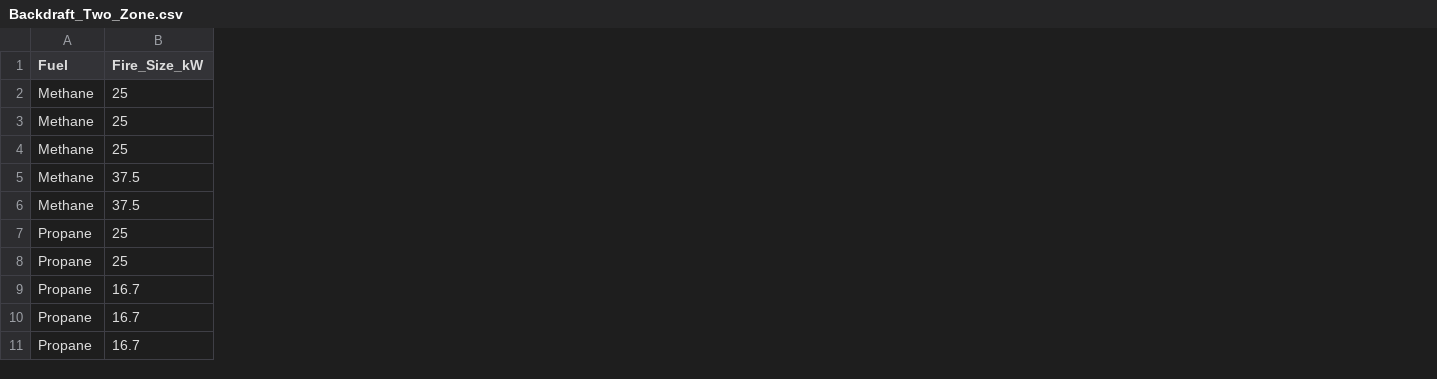
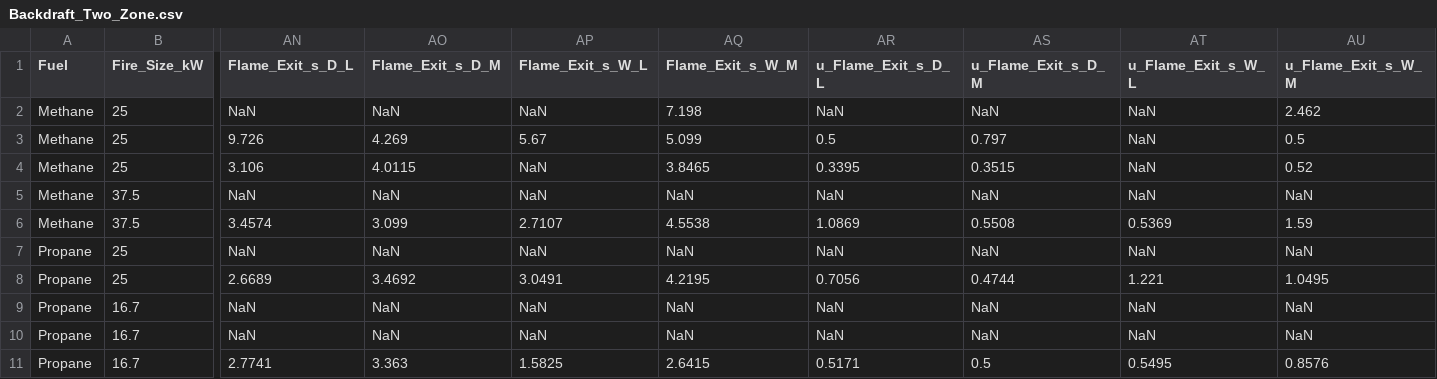
Before and after one commit to rlfalken/Backdraft_Modeling, a CSV file: Backdraft_Two_Zone.csv, drawn as a sheet; only a part is shown, gaps mark what is left out; the diff names each change by its address in the sheet, - before the commit and + after, or states it on an @@ line.

Commit message:
GC_Height_and_Flame_Exit_Time

```diff
--- a/Backdraft_Two_Zone.csv
+++ b/Backdraft_Two_Zone.csv
+column AN (Flame_Exit_s_D_L), rows 2-11: NaN | 9.726 | 3.106 | NaN | 3.4574 | NaN | 2.6689 | NaN | NaN | 2.7741
+column AO (Flame_Exit_s_D_M), rows 2-11: NaN | 4.269 | 4.0115 | NaN | 3.099 | NaN | 3.4692 | NaN | NaN | 3.363
+column AP (Flame_Exit_s_W_L), rows 2-11: NaN | 5.67 | NaN | NaN | 2.7107 | NaN | 3.0491 | NaN | NaN | 1.5825
+column AQ (Flame_Exit_s_W_M), rows 2-11: 7.198 | 5.099 | 3.8465 | NaN | 4.5538 | NaN | 4.2195 | NaN | NaN | 2.6415
+column AR (u_Flame_Exit_s_D_L), rows 2-11: NaN | 0.5 | 0.3395 | NaN | 1.0869 | NaN | 0.7056 | NaN | NaN | 0.5171
+column AS (u_Flame_Exit_s_D_M), rows 2-11: NaN | 0.797 | 0.3515 | NaN | 0.5508 | NaN | 0.4744 | NaN | NaN | 0.5
+column AT (u_Flame_Exit_s_W_L), rows 2-11: NaN | NaN | NaN | NaN | 0.5369 | NaN | 1.221 | NaN | NaN | 0.5495
+column AU (u_Flame_Exit_s_W_M), rows 2-11: 2.462 | 0.5 | 0.52 | NaN | 1.59 | NaN | 1.0495 | NaN | NaN | 0.8576
```
Also changed, not shown: 2 other files.
